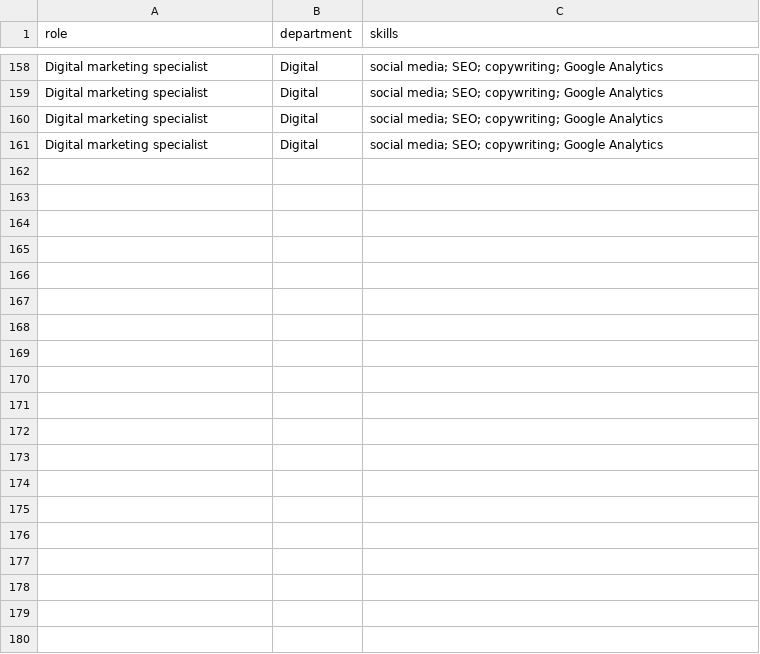
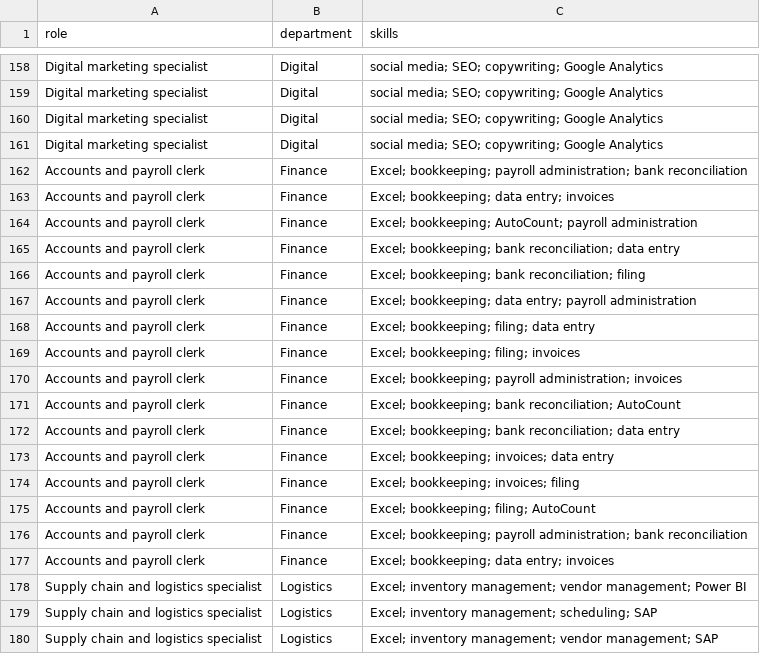
Before and after one commit to tanhongsheng050204-code/SDC-HACKATHON-2026---MADE-IN-UTM, a CSV file: backend/data/sample_workforce.csv, drawn as a sheet; only a part is shown, gaps mark what is left out; the diff covers the shown part only.

Commit message:
feat(catalogue): add ten roles from Malaysia's largest employing sectors
Production operator, cashier, hotel front-desk clerk, plantation and
farm worker, engineering drafting and BIM technician, accounts and
payroll clerk, supply chain and logistics specialist, bank teller,
registered nurse and TVET instructor: one AI-affected role per large
sector (OpenDOSM employment 2025), five at risk and five growing, all
with an exact WEF FoJ 2025 category. 23 roles in 17 fields.

scripts/add_roles.py drafts each role with Gemini from O*NET 30.0 tasks,
WEF and MASCO (draft), finds and link-checks a free or low-cost course
for every proposed new skill (courses), and merges the reviewed draft
while keeping each file's layout (apply). Capability links were
corrected by hand where the draft listed a capability both ways. Nine
new skills, nine courses, a new WEF base snapshot, tasks, BM/Chinese,
day-in-the-job texts, AI-assisted skills and exposure scores for all.

The HR sample company gets accounts clerks and supply chain staff (190
people) and the sample class accounting and logistics students (52).
A class gap now offers a course with a link before one without, and
build_ai_upgrade no longer counts safety compliance as a technical
field; build_ai_exposure gains --keep-usage to add roles without the
220 MB release file. Tests follow the catalogue size instead of 13.

```diff
--- a/backend/data/sample_workforce.csv
+++ b/backend/data/sample_workforce.csv
@@ -161 +161,20 @@ Digital marketing specialist,Digital,social media; SEO; copywriting; Google Anal
 Digital marketing specialist,Digital,social media; SEO; copywriting; Google Analytics
+Accounts and payroll clerk,Finance,Excel; bookkeeping; payroll administration; bank reconciliation
+Accounts and payroll clerk,Finance,Excel; bookkeeping; data entry; invoices
+Accounts and payroll clerk,Finance,Excel; bookkeeping; AutoCount; payroll administration
+Accounts and payroll clerk,Finance,Excel; bookkeeping; bank reconciliation; data entry
+Accounts and payroll clerk,Finance,Excel; bookkeeping; bank reconciliation; filing
+Accounts and payroll clerk,Finance,Excel; bookkeeping; data entry; payroll administration
+Accounts and payroll clerk,Finance,Excel; bookkeeping; filing; data entry
+Accounts and payroll clerk,Finance,Excel; bookkeeping; filing; invoices
+Accounts and payroll clerk,Finance,Excel; bookkeeping; payroll administration; invoices
+Accounts and payroll clerk,Finance,Excel; bookkeeping; bank reconciliation; AutoCount
+Accounts and payroll clerk,Finance,Excel; bookkeeping; bank reconciliation; data entry
+Accounts and payroll clerk,Finance,Excel; bookkeeping; invoices; data entry
+Accounts and payroll clerk,Finance,Excel; bookkeeping; invoices; filing
+Accounts and payroll clerk,Finance,Excel; bookkeeping; filing; AutoCount
+Accounts and payroll clerk,Finance,Excel; bookkeeping; payroll administration; bank reconciliation
+Accounts and payroll clerk,Finance,Excel; bookkeeping; data entry; invoices
+Supply chain and logistics specialist,Logistics,Excel; inventory management; vendor management; Power BI
+Supply chain and logistics specialist,Logistics,Excel; inventory management; scheduling; SAP
+Supply chain and logistics specialist,Logistics,Excel; inventory management; vendor management; SAP
```
Also changed, not shown: 11 added rows elsewhere in this file, backend/data/raw/wef_foj2025_roles.csv, backend/data/sample_class.csv, 30 other files.
